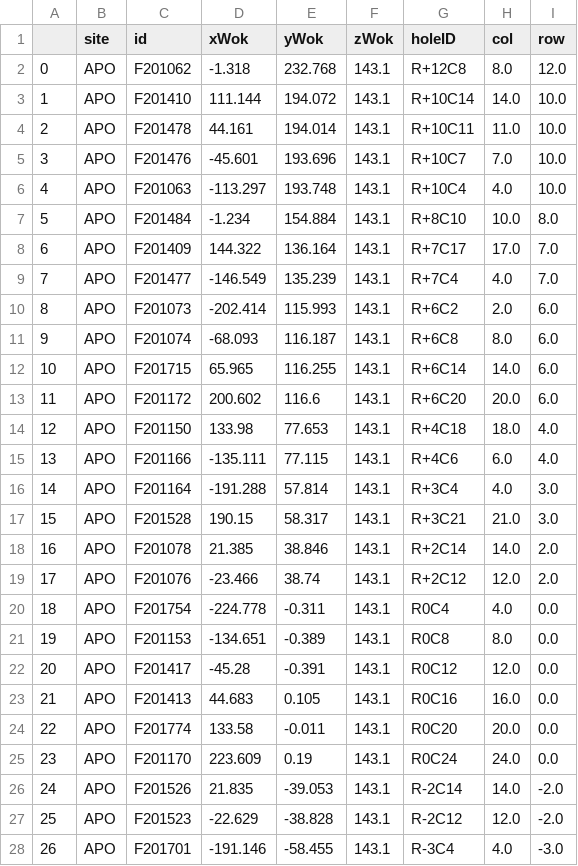
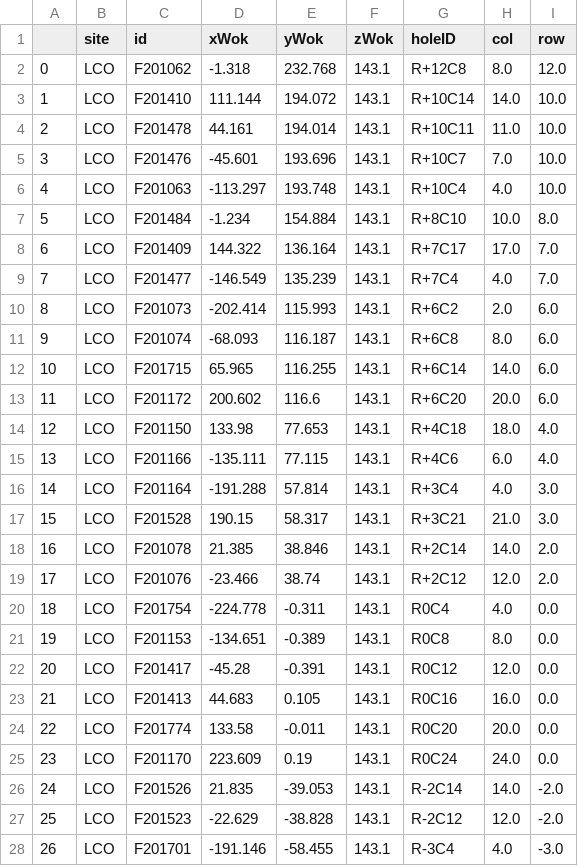
Before and after one commit to sdss/fps_calibrations, a CSV file: lco/wok_calibs/duPontSparse/fiducialCoords.csv, drawn as a sheet; only a part is shown; the diff covers the shown part only.

Commit message:
APO -> LCO

```diff
--- a/lco/wok_calibs/duPontSparse/fiducialCoords.csv
+++ b/lco/wok_calibs/duPontSparse/fiducialCoords.csv
@@ -1,28 +1,28 @@
 ,site,id,xWok,yWok,zWok,holeID,col,row
-0,APO,F201062,-1.318,232.768,143.1,R+12C8,8.0,12.0
-1,APO,F201410,111.144,194.072,143.1,R+10C14,14.0,10.0
-2,APO,F201478,44.161,194.014,143.1,R+10C11,11.0,10.0
-3,APO,F201476,-45.601,193.696,143.1,R+10C7,7.0,10.0
-4,APO,F201063,-113.297,193.748,143.1,R+10C4,4.0,10.0
-5,APO,F201484,-1.234,154.884,143.1,R+8C10,10.0,8.0
-6,APO,F201409,144.322,136.164,143.1,R+7C17,17.0,7.0
-7,APO,F201477,-146.549,135.239,143.1,R+7C4,4.0,7.0
-8,APO,F201073,-202.414,115.993,143.1,R+6C2,2.0,6.0
-9,APO,F201074,-68.093,116.187,143.1,R+6C8,8.0,6.0
-10,APO,F201715,65.965,116.255,143.1,R+6C14,14.0,6.0
-11,APO,F201172,200.602,116.6,143.1,R+6C20,20.0,6.0
-12,APO,F201150,133.98,77.653,143.1,R+4C18,18.0,4.0
-13,APO,F201166,-135.111,77.115,143.1,R+4C6,6.0,4.0
-14,APO,F201164,-191.288,57.814,143.1,R+3C4,4.0,3.0
-15,APO,F201528,190.15,58.317,143.1,R+3C21,21.0,3.0
-16,APO,F201078,21.385,38.846,143.1,R+2C14,14.0,2.0
-17,APO,F201076,-23.466,38.74,143.1,R+2C12,12.0,2.0
-18,APO,F201754,-224.778,-0.311,143.1,R0C4,4.0,0.0
-19,APO,F201153,-134.651,-0.389,143.1,R0C8,8.0,0.0
-20,APO,F201417,-45.28,-0.391,143.1,R0C12,12.0,0.0
-21,APO,F201413,44.683,0.105,143.1,R0C16,16.0,0.0
-22,APO,F201774,133.58,-0.011,143.1,R0C20,20.0,0.0
-23,APO,F201170,223.609,0.19,143.1,R0C24,24.0,0.0
-24,APO,F201526,21.835,-39.053,143.1,R-2C14,14.0,-2.0
-25,APO,F201523,-22.629,-38.828,143.1,R-2C12,12.0,-2.0
-26,APO,F201701,-191.146,-58.455,143.1,R-3C4,4.0,-3.0
+0,LCO,F201062,-1.318,232.768,143.1,R+12C8,8.0,12.0
+1,LCO,F201410,111.144,194.072,143.1,R+10C14,14.0,10.0
+2,LCO,F201478,44.161,194.014,143.1,R+10C11,11.0,10.0
+3,LCO,F201476,-45.601,193.696,143.1,R+10C7,7.0,10.0
+4,LCO,F201063,-113.297,193.748,143.1,R+10C4,4.0,10.0
+5,LCO,F201484,-1.234,154.884,143.1,R+8C10,10.0,8.0
+6,LCO,F201409,144.322,136.164,143.1,R+7C17,17.0,7.0
+7,LCO,F201477,-146.549,135.239,143.1,R+7C4,4.0,7.0
+8,LCO,F201073,-202.414,115.993,143.1,R+6C2,2.0,6.0
+9,LCO,F201074,-68.093,116.187,143.1,R+6C8,8.0,6.0
+10,LCO,F201715,65.965,116.255,143.1,R+6C14,14.0,6.0
+11,LCO,F201172,200.602,116.6,143.1,R+6C20,20.0,6.0
+12,LCO,F201150,133.98,77.653,143.1,R+4C18,18.0,4.0
+13,LCO,F201166,-135.111,77.115,143.1,R+4C6,6.0,4.0
+14,LCO,F201164,-191.288,57.814,143.1,R+3C4,4.0,3.0
+15,LCO,F201528,190.15,58.317,143.1,R+3C21,21.0,3.0
+16,LCO,F201078,21.385,38.846,143.1,R+2C14,14.0,2.0
+17,LCO,F201076,-23.466,38.74,143.1,R+2C12,12.0,2.0
+18,LCO,F201754,-224.778,-0.311,143.1,R0C4,4.0,0.0
+19,LCO,F201153,-134.651,-0.389,143.1,R0C8,8.0,0.0
+20,LCO,F201417,-45.28,-0.391,143.1,R0C12,12.0,0.0
+21,LCO,F201413,44.683,0.105,143.1,R0C16,16.0,0.0
+22,LCO,F201774,133.58,-0.011,143.1,R0C20,20.0,0.0
+23,LCO,F201170,223.609,0.19,143.1,R0C24,24.0,0.0
+24,LCO,F201526,21.835,-39.053,143.1,R-2C14,14.0,-2.0
+25,LCO,F201523,-22.629,-38.828,143.1,R-2C12,12.0,-2.0
+26,LCO,F201701,-191.146,-58.455,143.1,R-3C4,4.0,-3.0
```
Also changed, not shown: 21 edited cells elsewhere in this file.
